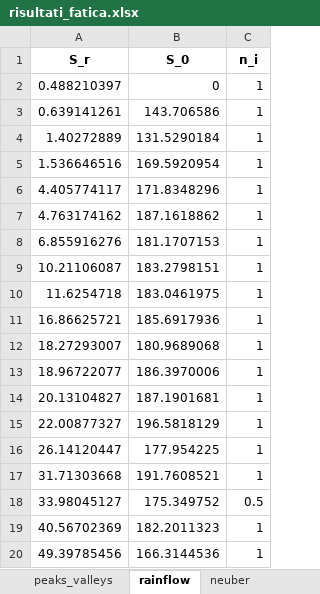
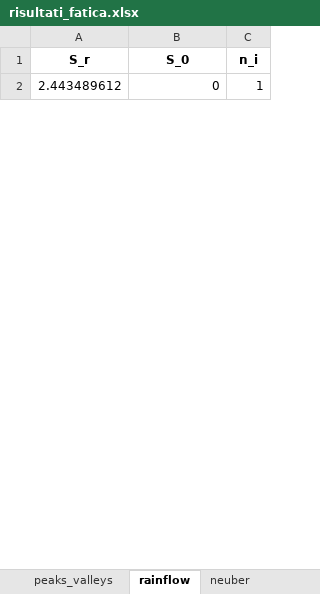
Before and after one commit to demartinonicola28-hash/LCF_Damage_Neuber, an Excel workbook: export/risultati_fatica.xlsx, sheet rainflow, drawn as a sheet; only a part is shown; values as stored, in another font and other column widths than the file's, no borders; removed rows and columns are numbered as before the commit, all else as after; the diff covers the shown part only; the diff names each change by its address in the sheet, - before the commit and + after, or states it on an @@ line.

```diff
--- a/export/risultati_fatica.xlsx (sheet rainflow)
+++ b/export/risultati_fatica.xlsx (sheet rainflow)
-A2 (S_r): 0.488210397
+A2 (S_r): 2.443489612
-row 3: 0.639141261 | 143.706586 | 1
-row 4: 1.40272889 | 131.5290184 | 1
-row 5: 1.536646516 | 169.5920954 | 1
-row 6: 4.405774117 | 171.8348296 | 1
-row 7: 4.763174162 | 187.1618862 | 1
-row 8: 6.855916276 | 181.1707153 | 1
-row 9: 10.21106087 | 183.2798151 | 1
-row 10: 11.6254718 | 183.0461975 | 1
-row 11: 16.86625721 | 185.6917936 | 1
-row 12: 18.27293007 | 180.9689068 | 1
-row 13: 18.96722077 | 186.3970006 | 1
-row 14: 20.13104827 | 187.1901681 | 1
-row 15: 22.00877327 | 196.5818129 | 1
-row 16: 26.14120447 | 177.954225 | 1
-row 17: 31.71303668 | 191.7608521 | 1
-row 18: 33.98045127 | 175.349752 | 0.5
-row 19: 40.56702369 | 182.2011323 | 1
-row 20: 49.39785456 | 166.3144536 | 1
```
Also changed, not shown: 37 added rows and 25 removed rows elsewhere in this sheet, sheet time_series, sheet strain_stress, sheet neuber, sheet fatigue_damage, sheet peaks_valleys, sheet parametri, 15 other files.
